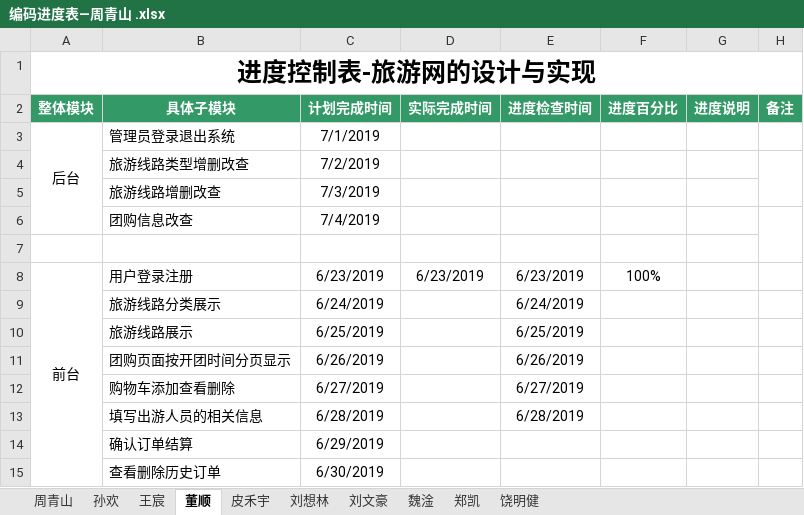
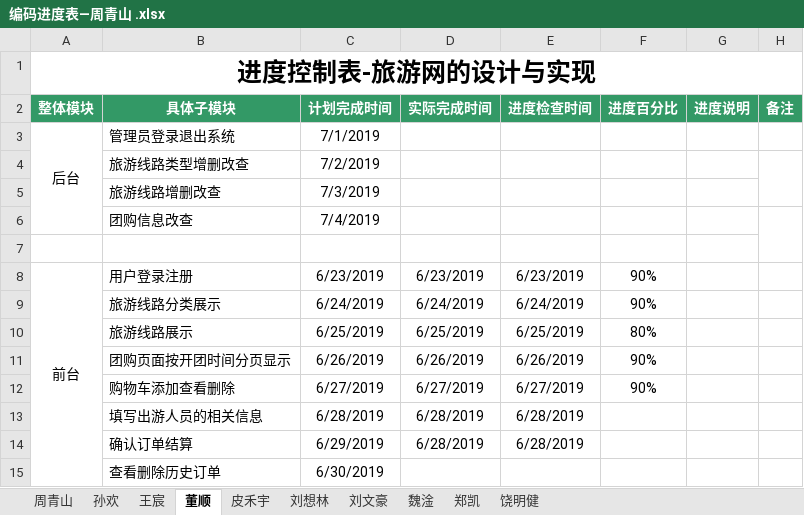
Before and after one commit to hgkj-rj-02/hgkj_02, an Excel workbook: 周青山/编码进度表—周青山 .xlsx, sheet 董顺, drawn as a sheet; values as stored, in another font and other column widths than the file's, no borders; the diff names each change by its address in the sheet, - before the commit and + after, or states it on an @@ line.

Commit message:
zqs

```diff
--- a/周青山/编码进度表—周青山 .xlsx (sheet 董顺)
+++ b/周青山/编码进度表—周青山 .xlsx (sheet 董顺)
-F8 (进度百分比): 100%
+F8 (进度百分比): 90%
-D9 (实际完成时间): (empty)
+D9 (实际完成时间): 6/24/2019
-F9 (进度百分比): (empty)
+F9 (进度百分比): 90%
-D10 (实际完成时间): (empty)
+D10 (实际完成时间): 6/25/2019
-F10 (进度百分比): (empty)
+F10 (进度百分比): 80%
-D11 (实际完成时间): (empty)
+D11 (实际完成时间): 6/26/2019
-F11:F12 (进度百分比): (empty)
+F11:F12 (进度百分比): 90%
-D12 (实际完成时间): (empty)
+D12 (实际完成时间): 6/27/2019
-D13:D14 (实际完成时间): (empty)
+D13:D14 (实际完成时间): 6/28/2019
-E14 (进度检查时间): (empty)
+E14 (进度检查时间): 6/28/2019
```
Also changed, not shown: sheet 周青山.
